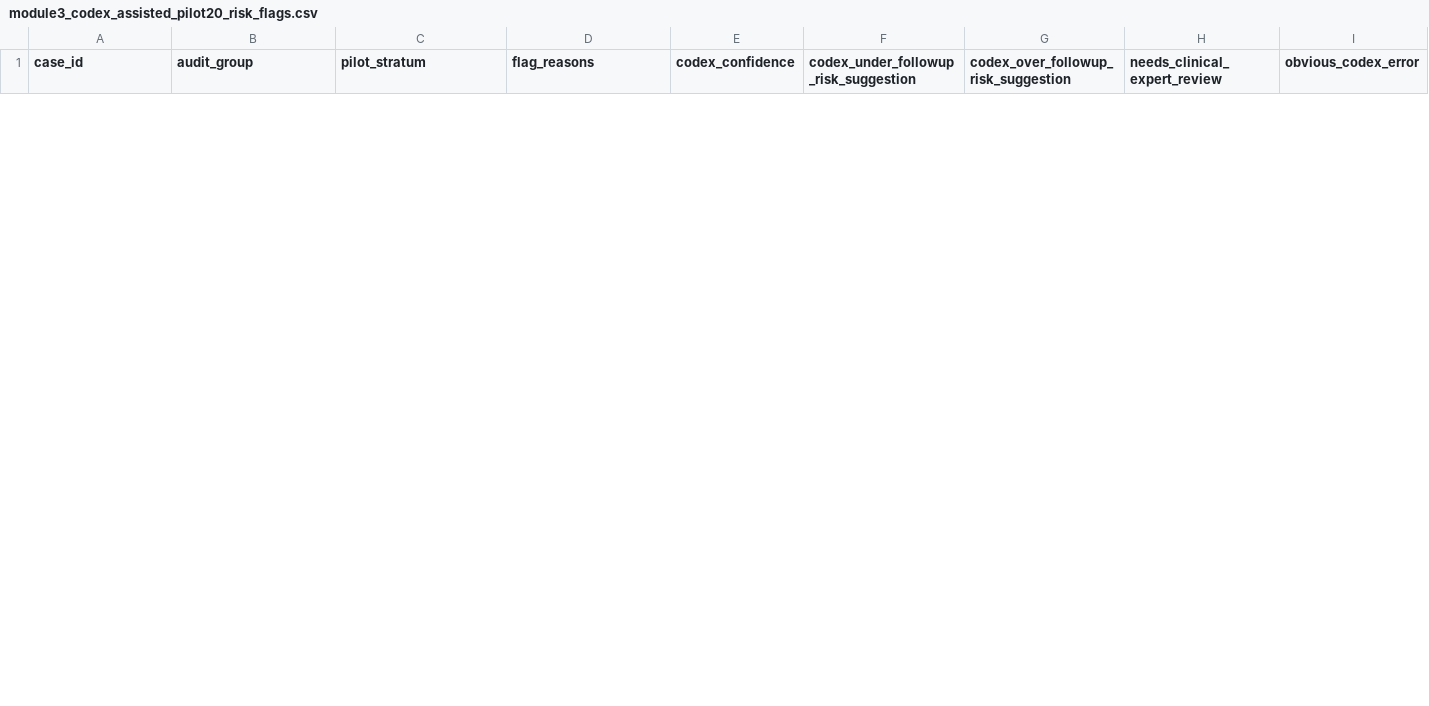
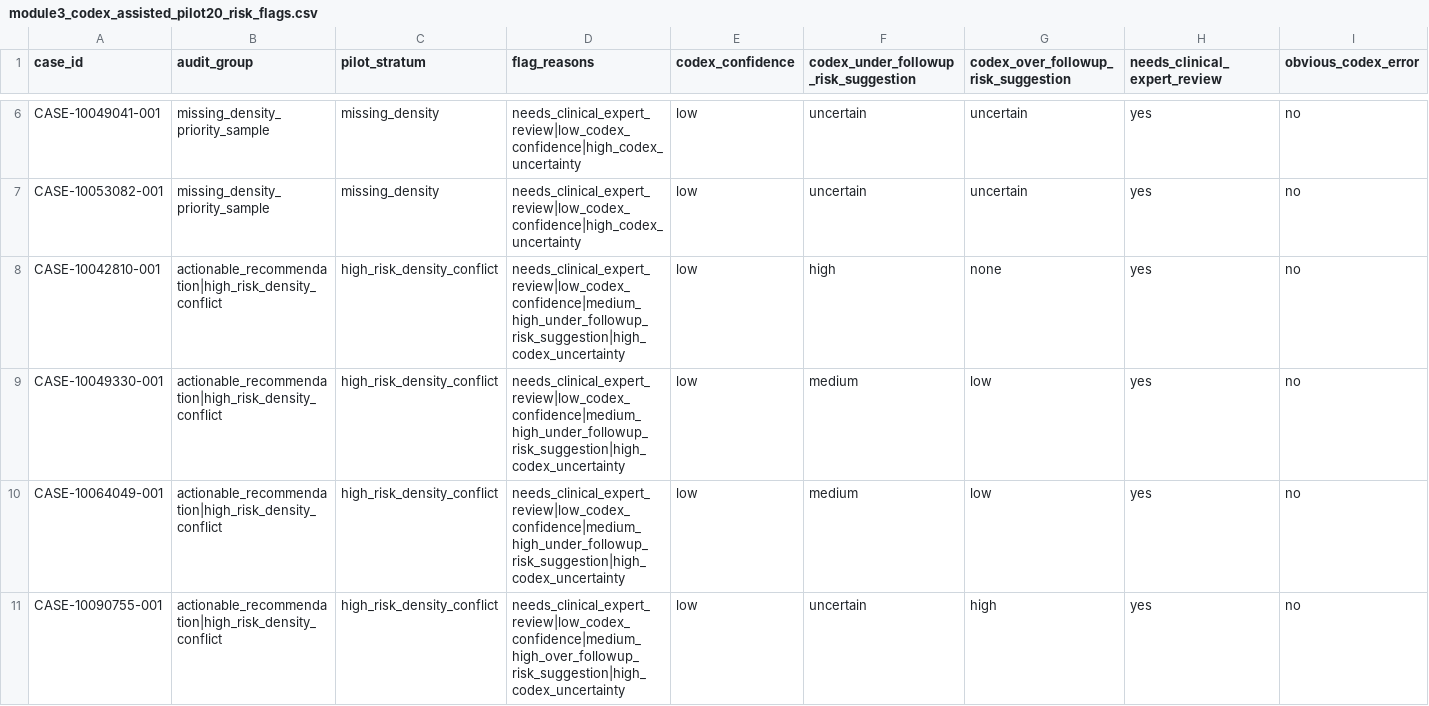
Before and after one commit to Billkst/neuro-symbolic-nodule-followup, a CSV file: outputs/phaseA3/tables/module3_codex_assisted_pilot20_risk_flags.csv, drawn as a sheet; only a part is shown, gaps mark what is left out; rows hold the shown columns only; the diff covers the shown part only; the diff names each change by its address in the sheet, - before the commit and + after, or states it on an @@ line.

Commit message:
feat: 添加 M3-3C Codex pilot audit 输出

```diff
--- a/outputs/phaseA3/tables/module3_codex_assisted_pilot20_risk_flags.csv
+++ b/outputs/phaseA3/tables/module3_codex_assisted_pilot20_risk_flags.csv
+row 6: CASE-10049041-001 | missing_density_priority_sample | missing_density | needs_clinical_expert_review|low_codex_confidence|high_codex_uncertainty | low | uncertain | uncertain | yes | no
+row 7: CASE-10053082-001 | missing_density_priority_sample | missing_density | needs_clinical_expert_review|low_codex_confidence|high_codex_uncertainty | low | uncertain | uncertain | yes | no
+row 8: CASE-10042810-001 | actionable_recommendation|high_risk_density_conflict | high_risk_density_conflict | needs_clinical_expert_review|low_codex_confidence|medium_high_under_followup_risk_suggestion|high_codex_uncertainty | low | high | none | yes | no
+row 9: CASE-10049330-001 | actionable_recommendation|high_risk_density_conflict | high_risk_density_conflict | needs_clinical_expert_review|low_codex_confidence|medium_high_under_followup_risk_suggestion|high_codex_uncertainty | low | medium | low | yes | no
+row 10: CASE-10064049-001 | actionable_recommendation|high_risk_density_conflict | high_risk_density_conflict | needs_clinical_expert_review|low_codex_confidence|medium_high_under_followup_risk_suggestion|high_codex_uncertainty | low | medium | low | yes | no
+row 11: CASE-10090755-001 | actionable_recommendation|high_risk_density_conflict | high_risk_density_conflict | needs_clinical_expert_review|low_codex_confidence|medium_high_over_followup_risk_suggestion|high_codex_uncertainty | low | uncertain | high | yes | no
```
Also changed, not shown: 4 added rows and 1 removed row elsewhere in this file, outputs/phaseA3/tables/module3_codex_assisted_pilot20_summary.csv, 6 other files.
